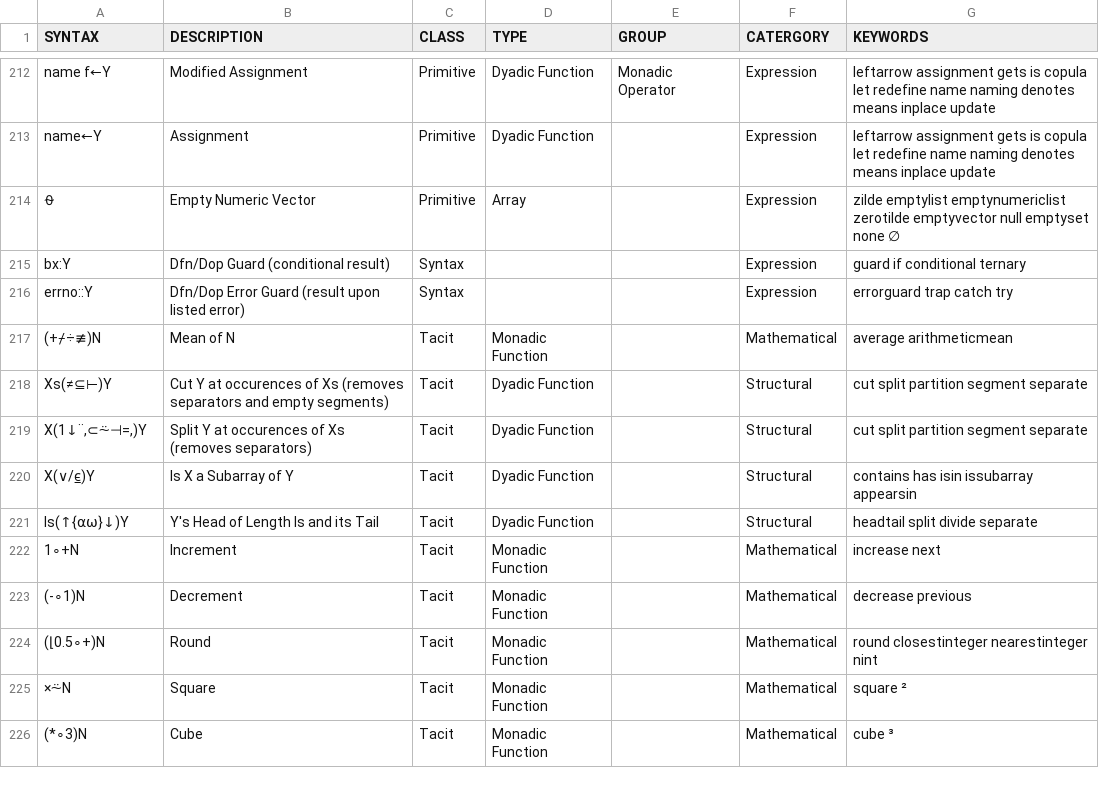
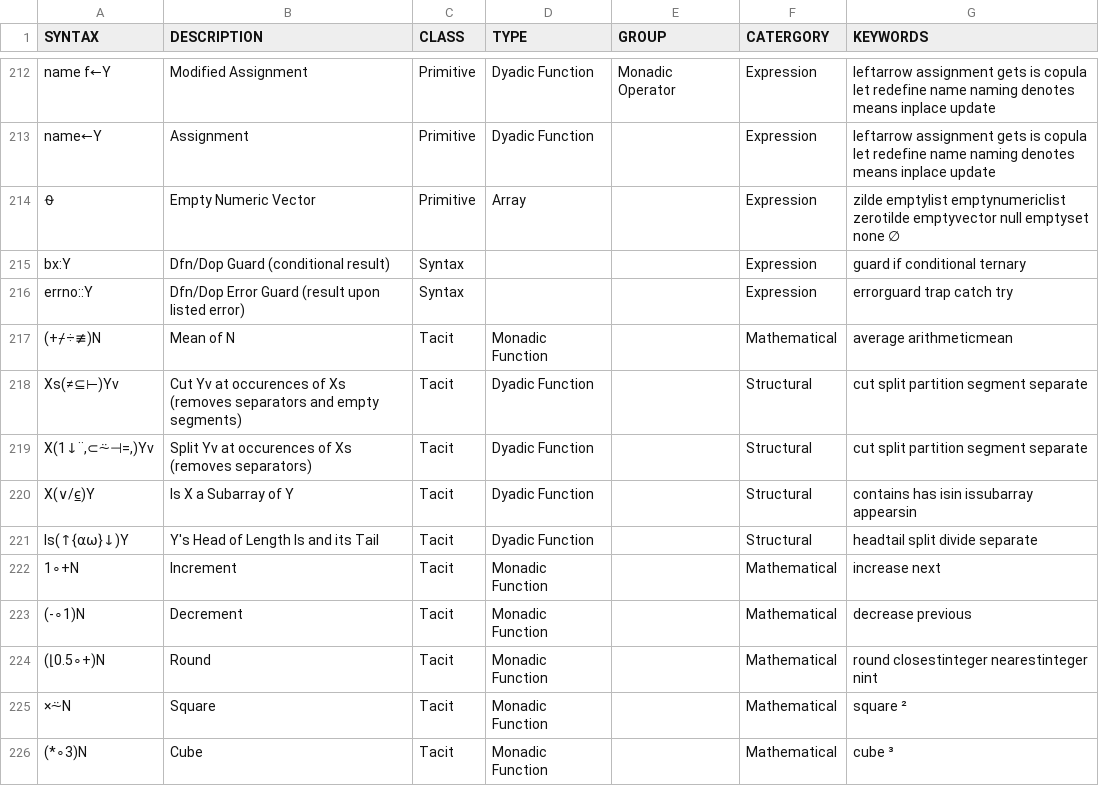
Before and after one commit to abrudz/aplcart, a TSV file: table.tsv, drawn as a sheet; only a part is shown, gaps mark what is left out.

Commit message:
split must be on a vector

```diff
--- a/table.tsv
+++ b/table.tsv
@@ -217,4 +217,4 @@ errno::Y	Dfn/Dop Error Guard (result upon listed error)	Syntax			Expression	erro
 (+⌿÷≢)N	Mean of N	Tacit	Monadic Function		Mathematical	average arithmeticmean
-Xs(≠⊆⊢)Y	Cut Y at occurences of Xs (removes separators and empty segments)	Tacit	Dyadic Function		Structural	cut split partition segment separate
-X(1↓¨,⊂⍨⊣=,)Y	Split Y at occurences of Xs (removes separators)	Tacit	Dyadic Function		Structural	cut split partition segment separate
+Xs(≠⊆⊢)Yv	Cut Yv at occurences of Xs (removes separators and empty segments)	Tacit	Dyadic Function		Structural	cut split partition segment separate
+X(1↓¨,⊂⍨⊣=,)Yv	Split Yv at occurences of Xs (removes separators)	Tacit	Dyadic Function		Structural	cut split partition segment separate
 X(∨/⍷)Y	Is X a Subarray of Y	Tacit	Dyadic Function		Structural	contains has isin issubarray appearsin
```
